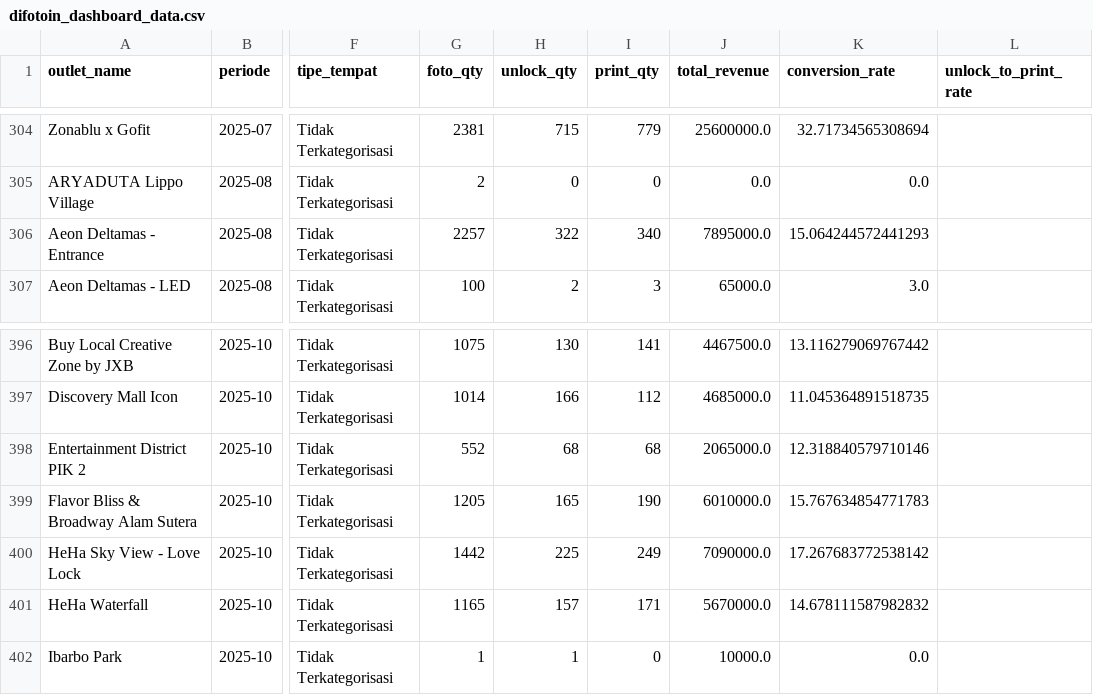
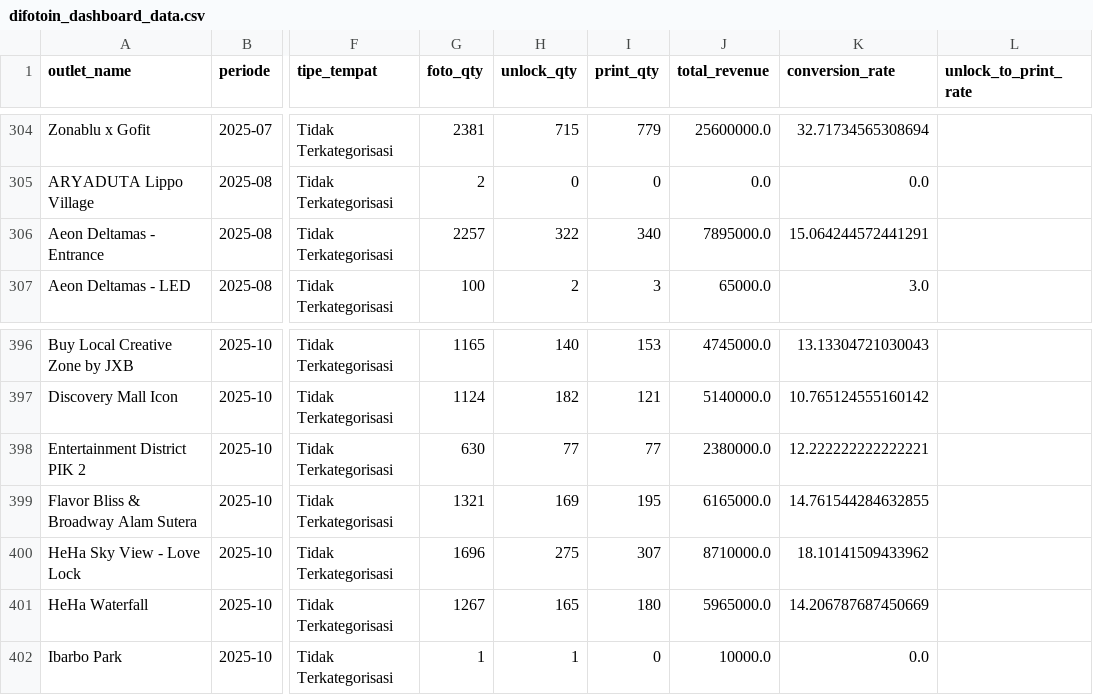
Before and after one commit to Killdower1/mgx, a CSV file: streamlit_template/data/difotoin_dashboard_data.csv, drawn as a sheet; only a part is shown, gaps mark what is left out; the diff covers the shown part only; the diff names each change by its address in the sheet, - before the commit and + after, or states it on an @@ line.

```diff
--- a/streamlit_template/data/difotoin_dashboard_data.csv
+++ b/streamlit_template/data/difotoin_dashboard_data.csv
-K306 (conversion_rate): 15.064244572441293
+K306 (conversion_rate): 15.064244572441291
-G396 (foto_qty): 1075
+G396 (foto_qty): 1165
-H396 (unlock_qty): 130
+H396 (unlock_qty): 140
-I396 (print_qty): 141
+I396 (print_qty): 153
-J396 (total_revenue): 4467500.0
+J396 (total_revenue): 4745000.0
-K396 (conversion_rate): 13.116279069767442
+K396 (conversion_rate): 13.13304721030043
-G397 (foto_qty): 1014
+G397 (foto_qty): 1124
-H397 (unlock_qty): 166
+H397 (unlock_qty): 182
-I397 (print_qty): 112
+I397 (print_qty): 121
-J397 (total_revenue): 4685000.0
+J397 (total_revenue): 5140000.0
-K397 (conversion_rate): 11.045364891518735
+K397 (conversion_rate): 10.765124555160142
-G398 (foto_qty): 552
+G398 (foto_qty): 630
-H398 (unlock_qty): 68
+H398 (unlock_qty): 77
-I398 (print_qty): 68
+I398 (print_qty): 77
-J398 (total_revenue): 2065000.0
+J398 (total_revenue): 2380000.0
-K398 (conversion_rate): 12.318840579710146
+K398 (conversion_rate): 12.222222222222221
-G399 (foto_qty): 1205
+G399 (foto_qty): 1321
-H399 (unlock_qty): 165
+H399 (unlock_qty): 169
-I399 (print_qty): 190
+I399 (print_qty): 195
-J399 (total_revenue): 6010000.0
+J399 (total_revenue): 6165000.0
-K399 (conversion_rate): 15.767634854771783
+K399 (conversion_rate): 14.761544284632855
-G400 (foto_qty): 1442
+G400 (foto_qty): 1696
-H400 (unlock_qty): 225
+H400 (unlock_qty): 275
-I400 (print_qty): 249
+I400 (print_qty): 307
-J400 (total_revenue): 7090000.0
+J400 (total_revenue): 8710000.0
-K400 (conversion_rate): 17.267683772538142
+K400 (conversion_rate): 18.10141509433962
-G401 (foto_qty): 1165
+G401 (foto_qty): 1267
-H401 (unlock_qty): 157
+H401 (unlock_qty): 165
-I401 (print_qty): 171
+I401 (print_qty): 180
-J401 (total_revenue): 5670000.0
+J401 (total_revenue): 5965000.0
-K401 (conversion_rate): 14.678111587982832
+K401 (conversion_rate): 14.206787687450669
```
Also changed, not shown: 1 added row and 149 edited cells elsewhere in this file.
